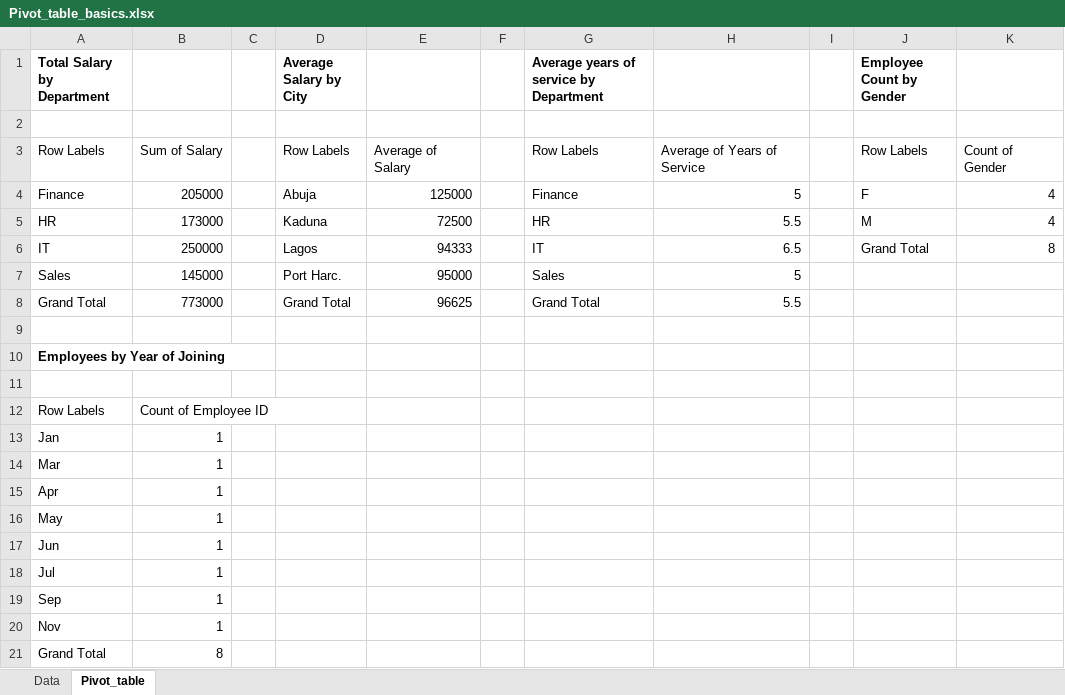
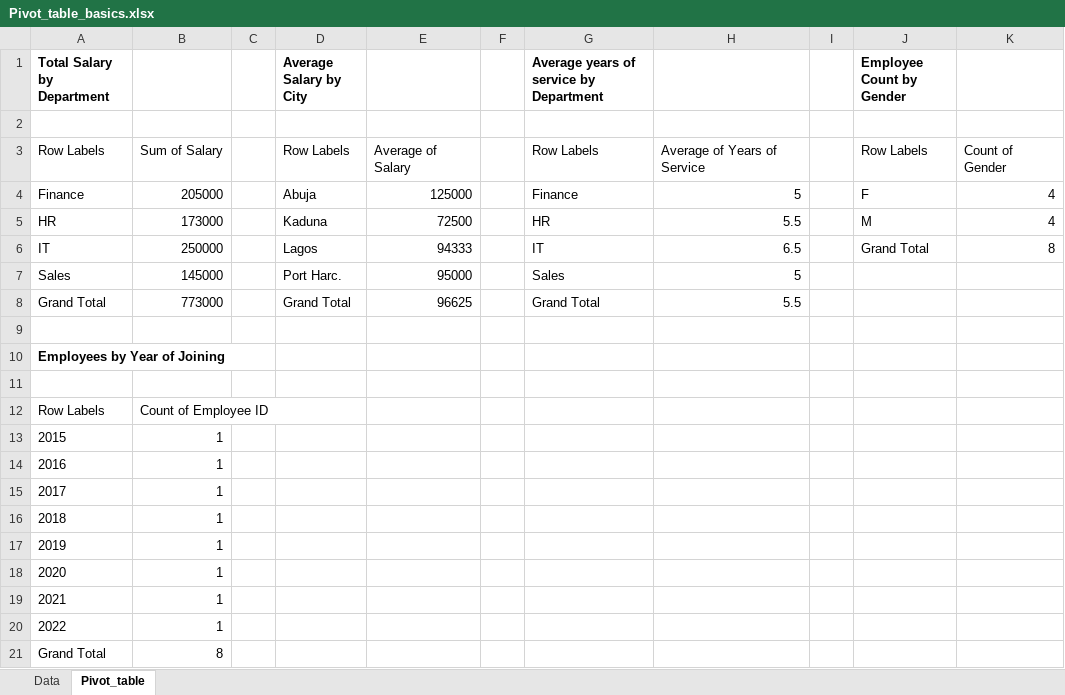
Before and after one commit to HerryTech/Excel-from-scratch, an Excel workbook: stage_1/Pivot_Table_Basics/Pivot_table_basics.xlsx, sheet Pivot_table, drawn as a sheet; values as stored, in another font and other column widths than the file's, no borders; the diff names each change by its address in the sheet, - before the commit and + after, or states it on an @@ line.

```diff
--- a/stage_1/Pivot_Table_Basics/Pivot_table_basics.xlsx (sheet Pivot_table)
+++ b/stage_1/Pivot_Table_Basics/Pivot_table_basics.xlsx (sheet Pivot_table)
-A13 (Total Salary by Department): Jan
+A13 (Total Salary by Department): 2015
-A14 (Total Salary by Department): Mar
+A14 (Total Salary by Department): 2016
-A15 (Total Salary by Department): Apr
+A15 (Total Salary by Department): 2017
-A16 (Total Salary by Department): May
+A16 (Total Salary by Department): 2018
-A17 (Total Salary by Department): Jun
+A17 (Total Salary by Department): 2019
-A18 (Total Salary by Department): Jul
+A18 (Total Salary by Department): 2020
-A19 (Total Salary by Department): Sep
+A19 (Total Salary by Department): 2021
-A20 (Total Salary by Department): Nov
+A20 (Total Salary by Department): 2022
```
Also changed, not shown: 1 other file.
